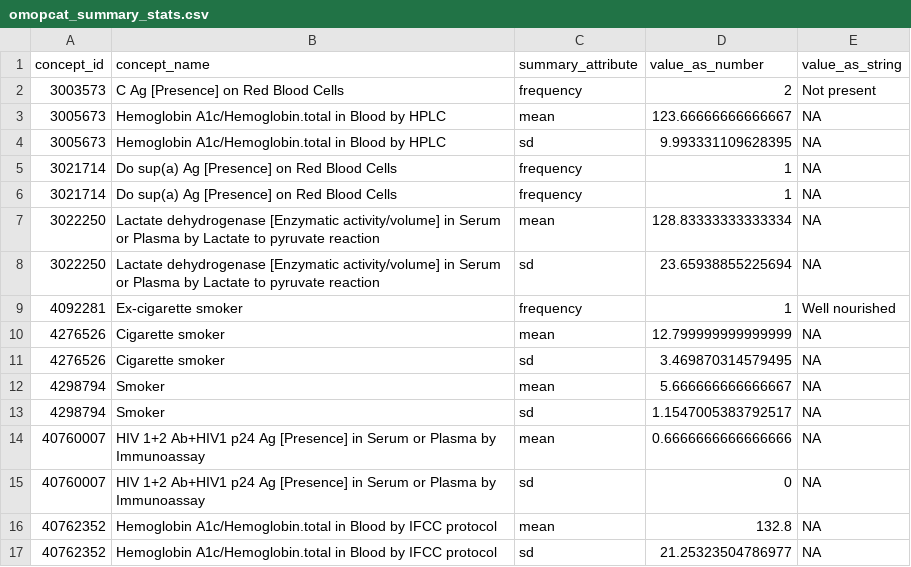
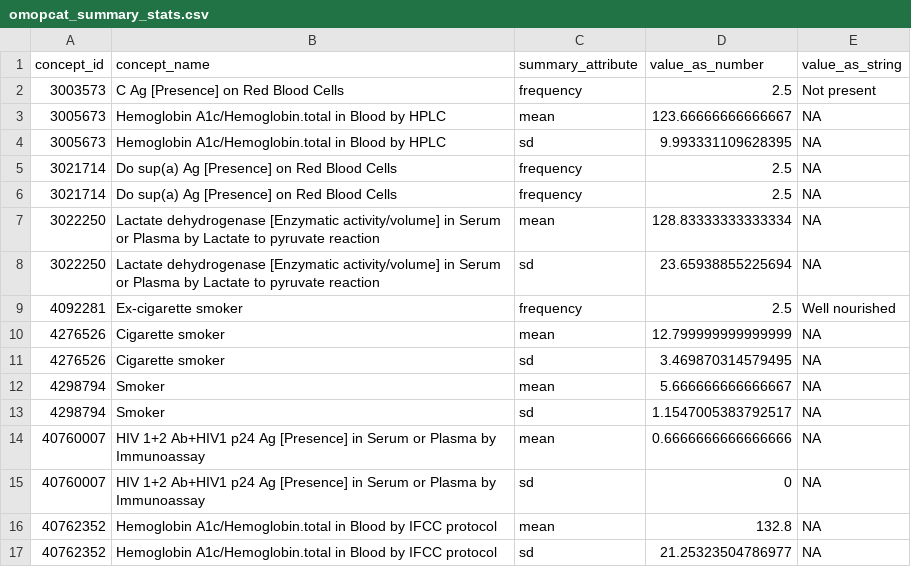
Before and after one commit to SAFEHR-data/omopcat, a CSV file: app/inst/dev_data/omopcat_summary_stats.csv, drawn as a sheet.

```diff
--- a/app/inst/dev_data/omopcat_summary_stats.csv
+++ b/app/inst/dev_data/omopcat_summary_stats.csv
@@ -1,10 +1,10 @@
 concept_id,concept_name,summary_attribute,value_as_number,value_as_string
-3003573,C Ag [Presence] on Red Blood Cells,frequency,2,Not present
+3003573,C Ag [Presence] on Red Blood Cells,frequency,2.5,Not present
 3005673,Hemoglobin A1c/Hemoglobin.total in Blood by HPLC,mean,123.66666666666667,NA
 3005673,Hemoglobin A1c/Hemoglobin.total in Blood by HPLC,sd,9.993331109628395,NA
-3021714,Do sup(a) Ag [Presence] on Red Blood Cells,frequency,1,NA
-3021714,Do sup(a) Ag [Presence] on Red Blood Cells,frequency,1,NA
+3021714,Do sup(a) Ag [Presence] on Red Blood Cells,frequency,2.5,NA
+3021714,Do sup(a) Ag [Presence] on Red Blood Cells,frequency,2.5,NA
 3022250,Lactate dehydrogenase [Enzymatic activity/volume] in Serum or Plasma by Lactate to pyruvate reaction,mean,128.83333333333334,NA
 3022250,Lactate dehydrogenase [Enzymatic activity/volume] in Serum or Plasma by Lactate to pyruvate reaction,sd,23.65938855225694,NA
-4092281,Ex-cigarette smoker,frequency,1,Well nourished
+4092281,Ex-cigarette smoker,frequency,2.5,Well nourished
 4276526,Cigarette smoker,mean,12.799999999999999,NA
```
Also changed, not shown: app/inst/dev_data/omopcat_monthly_counts.csv, 5 other files.
